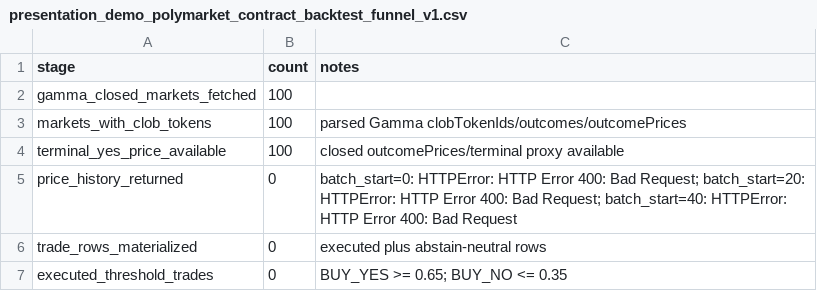
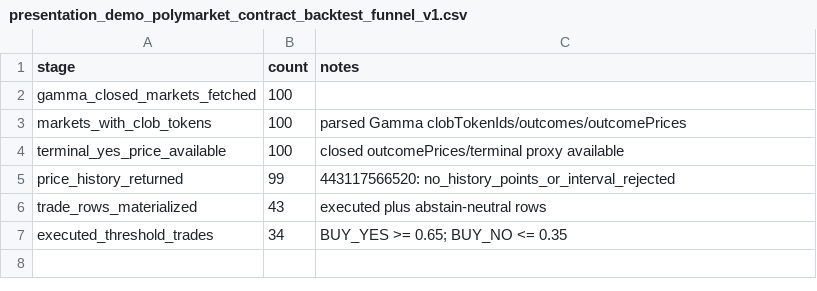
Before and after one commit to pablo-marchina/desafio-quant, a CSV file: registry/presentation_demo_polymarket_contract_backtest_funnel_v1.csv, drawn as a sheet.

```diff
--- a/registry/presentation_demo_polymarket_contract_backtest_funnel_v1.csv
+++ b/registry/presentation_demo_polymarket_contract_backtest_funnel_v1.csv
@@ -4,4 +4,4 @@ markets_with_clob_tokens,100,parsed Gamma clobTokenIds/outcomes/outcomePrices
 terminal_yes_price_available,100,closed outcomePrices/terminal proxy available
-price_history_returned,0,batch_start=0: HTTPError: HTTP Error 400: Bad Request; batch_start=20: HTTPError: HTTP Error 400: Bad Request; batch_start=40: HTTPError: HTTP Error 400: Bad Request
-trade_rows_materialized,0,executed plus abstain-neutral rows
-executed_threshold_trades,0,BUY_YES >= 0.65; BUY_NO <= 0.35
+price_history_returned,99,443117566520: no_history_points_or_interval_rejected
+trade_rows_materialized,43,executed plus abstain-neutral rows
+executed_threshold_trades,34,BUY_YES >= 0.65; BUY_NO <= 0.35
```
Also changed, not shown: registry/presentation_demo_polymarket_contract_backtest_universe_v1.csv, 3 other files.
